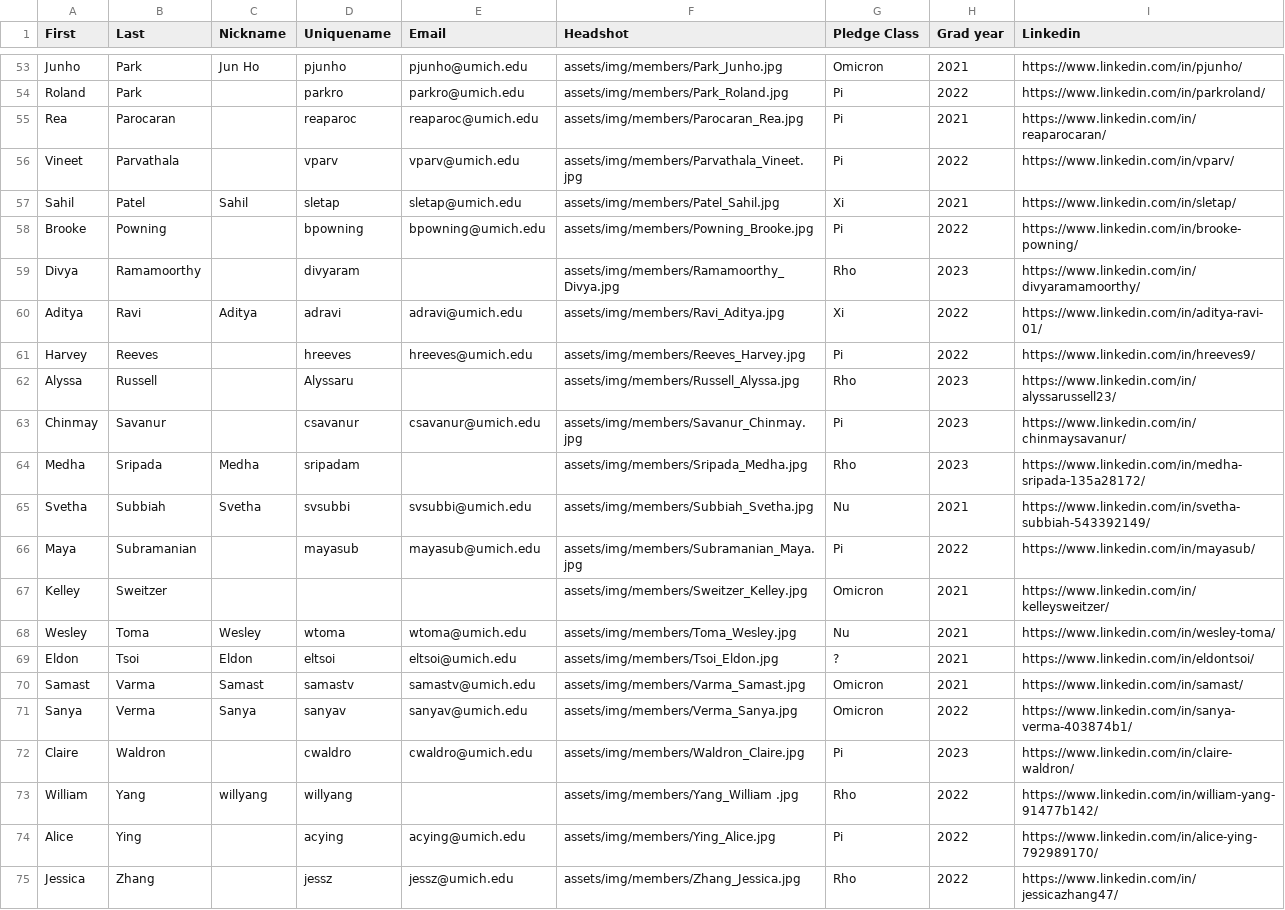
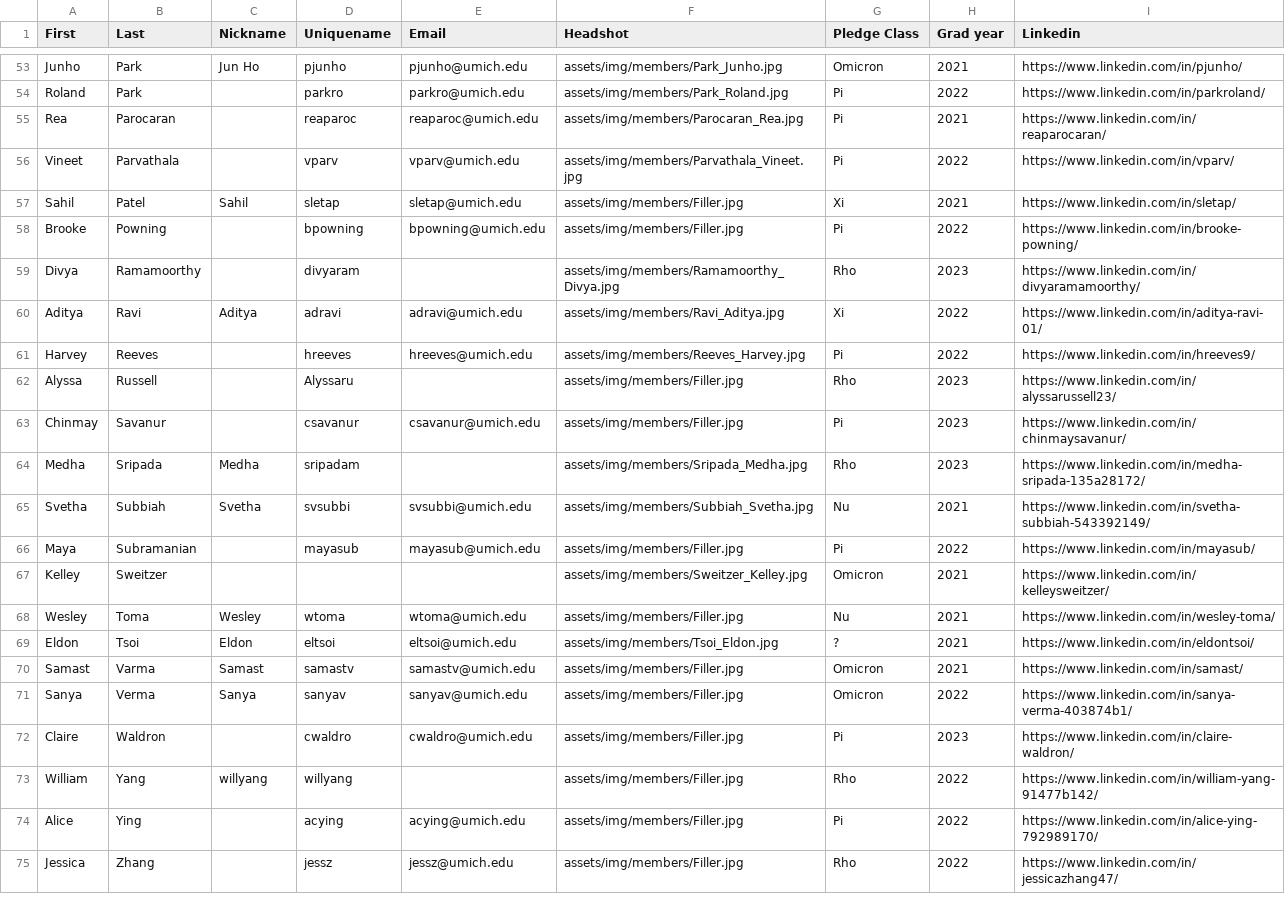
Before and after one commit to jeremydou1113/ktpwebsiteV2.0, a CSV file: assets/memberList.csv, drawn as a sheet; only a part is shown, gaps mark what is left out; the diff covers the shown part only.

Commit message:
added filler images for people without pictures

```diff
--- a/assets/memberList.csv
+++ b/assets/memberList.csv
@@ -56,4 +56,4 @@ Rea,Parocaran,,reaparoc,reaparoc@umich.edu,assets/img/members/Parocaran_Rea.jpg,
 Vineet,Parvathala,,vparv,vparv@umich.edu,assets/img/members/Parvathala_Vineet.jpg,Pi,2022,https://www.linkedin.com/in/vparv/
-Sahil,Patel,Sahil,sletap,sletap@umich.edu,assets/img/members/Patel_Sahil.jpg,Xi,2021,https://www.linkedin.com/in/sletap/
-Brooke,Powning,,bpowning,bpowning@umich.edu,assets/img/members/Powning_Brooke.jpg,Pi,2022,https://www.linkedin.com/in/brooke-powning/
+Sahil,Patel,Sahil,sletap,sletap@umich.edu,assets/img/members/Filler.jpg,Xi,2021,https://www.linkedin.com/in/sletap/
+Brooke,Powning,,bpowning,bpowning@umich.edu,assets/img/members/Filler.jpg,Pi,2022,https://www.linkedin.com/in/brooke-powning/
 Divya,Ramamoorthy,,divyaram,,assets/img/members/Ramamoorthy_Divya.jpg,Rho,2023,https://www.linkedin.com/in/divyaramamoorthy/
@@ -61,15 +61,15 @@ Aditya,Ravi,Aditya,adravi,adravi@umich.edu,assets/img/members/Ravi_Aditya.jpg,Xi
 Harvey,Reeves,,hreeves,hreeves@umich.edu,assets/img/members/Reeves_Harvey.jpg,Pi,2022,https://www.linkedin.com/in/hreeves9/
-Alyssa,Russell,,Alyssaru,,assets/img/members/Russell_Alyssa.jpg,Rho,2023,https://www.linkedin.com/in/alyssarussell23/
-Chinmay,Savanur,,csavanur,csavanur@umich.edu,assets/img/members/Savanur_Chinmay.jpg,Pi,2023,https://www.linkedin.com/in/chinmaysavanur/
+Alyssa,Russell,,Alyssaru,,assets/img/members/Filler.jpg,Rho,2023,https://www.linkedin.com/in/alyssarussell23/
+Chinmay,Savanur,,csavanur,csavanur@umich.edu,assets/img/members/Filler.jpg,Pi,2023,https://www.linkedin.com/in/chinmaysavanur/
 Medha,Sripada,Medha,sripadam,,assets/img/members/Sripada_Medha.jpg,Rho,2023,https://www.linkedin.com/in/medha-sripada-135a28172/
 Svetha,Subbiah,Svetha,svsubbi,svsubbi@umich.edu,assets/img/members/Subbiah_Svetha.jpg,Nu,2021,https://www.linkedin.com/in/svetha-subbiah-543392149/
-Maya,Subramanian,,mayasub,mayasub@umich.edu,assets/img/members/Subramanian_Maya.jpg,Pi,2022,https://www.linkedin.com/in/mayasub/
+Maya,Subramanian,,mayasub,mayasub@umich.edu,assets/img/members/Filler.jpg,Pi,2022,https://www.linkedin.com/in/mayasub/
 Kelley,Sweitzer,,,,assets/img/members/Sweitzer_Kelley.jpg,Omicron,2021,https://www.linkedin.com/in/kelleysweitzer/
-Wesley,Toma,Wesley,wtoma,wtoma@umich.edu,assets/img/members/Toma_Wesley.jpg,Nu,2021,https://www.linkedin.com/in/wesley-toma/
+Wesley,Toma,Wesley,wtoma,wtoma@umich.edu,assets/img/members/Filler.jpg,Nu,2021,https://www.linkedin.com/in/wesley-toma/
 Eldon,Tsoi,Eldon,eltsoi,eltsoi@umich.edu,assets/img/members/Tsoi_Eldon.jpg,?,2021,https://www.linkedin.com/in/eldontsoi/
-Samast,Varma,Samast,samastv,samastv@umich.edu,assets/img/members/Varma_Samast.jpg,Omicron,2021,https://www.linkedin.com/in/samast/
-Sanya,Verma,Sanya,sanyav,sanyav@umich.edu,assets/img/members/Verma_Sanya.jpg,Omicron,2022,https://www.linkedin.com/in/sanya-verma-403874b1/
-Claire,Waldron,,cwaldro,cwaldro@umich.edu,assets/img/members/Waldron_Claire.jpg,Pi,2023,https://www.linkedin.com/in/claire-waldron/
-William ,Yang,willyang,willyang,,assets/img/members/Yang_William .jpg,Rho,2022,https://www.linkedin.com/in/william-yang-91477b142/
-Alice,Ying,,acying,acying@umich.edu,assets/img/members/Ying_Alice.jpg,Pi,2022,https://www.linkedin.com/in/alice-ying-792989170/
-Jessica,Zhang,,jessz,jessz@umich.edu,assets/img/members/Zhang_Jessica.jpg,Rho,2022,https://www.linkedin.com/in/jessicazhang47/
+Samast,Varma,Samast,samastv,samastv@umich.edu,assets/img/members/Filler.jpg,Omicron,2021,https://www.linkedin.com/in/samast/
+Sanya,Verma,Sanya,sanyav,sanyav@umich.edu,assets/img/members/Filler.jpg,Omicron,2022,https://www.linkedin.com/in/sanya-verma-403874b1/
+Claire,Waldron,,cwaldro,cwaldro@umich.edu,assets/img/members/Filler.jpg,Pi,2023,https://www.linkedin.com/in/claire-waldron/
+William ,Yang,willyang,willyang,,assets/img/members/Filler.jpg,Rho,2022,https://www.linkedin.com/in/william-yang-91477b142/
+Alice,Ying,,acying,acying@umich.edu,assets/img/members/Filler.jpg,Pi,2022,https://www.linkedin.com/in/alice-ying-792989170/
+Jessica,Zhang,,jessz,jessz@umich.edu,assets/img/members/Filler.jpg,Rho,2022,https://www.linkedin.com/in/jessicazhang47/
```
Also changed, not shown: 20 edited cells elsewhere in this file, 2 other files.
